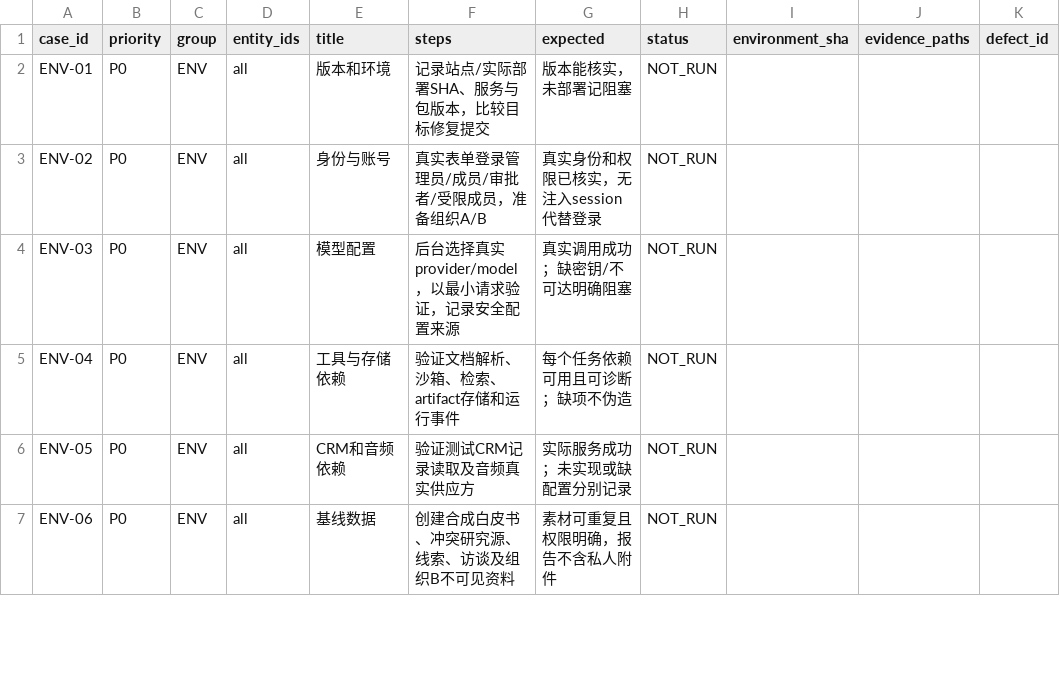
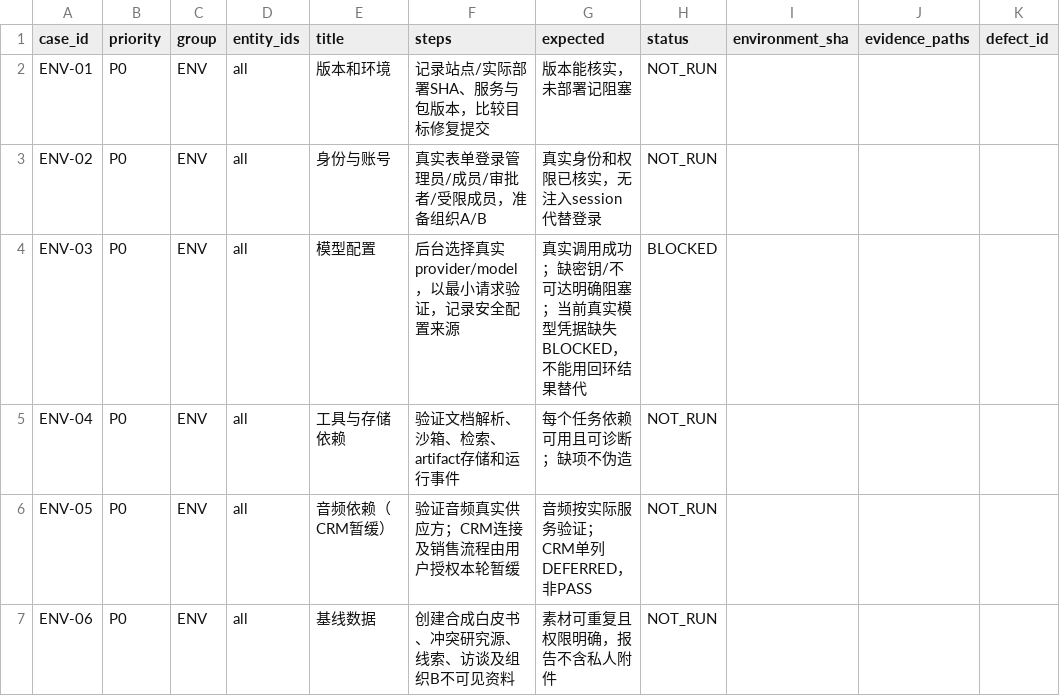
Before and after one commit to boardx/workspacex, a CSV file: docs/testing/work-stack-effects-2026-10-01/acceptance-cases.csv, drawn as a sheet; only a part is shown; the diff covers the shown part only; the diff names each change by its address in the sheet, - before the commit and + after, or states it on an @@ line.

```diff
--- a/docs/testing/work-stack-effects-2026-10-01/acceptance-cases.csv
+++ b/docs/testing/work-stack-effects-2026-10-01/acceptance-cases.csv
-G4 (expected): 真实调用成功；缺密钥/不可达明确阻塞
+G4 (expected): 真实调用成功；缺密钥/不可达明确阻塞；当前真实模型凭据缺失BLOCKED，不能用回环结果替代
-H4 (status): NOT_RUN
+H4 (status): BLOCKED
-E6 (title): CRM和音频依赖
+E6 (title): 音频依赖（CRM暂缓）
-F6 (steps): 验证测试CRM记录读取及音频真实供应方
+F6 (steps): 验证音频真实供应方；CRM连接及销售流程由用户授权本轮暂缓
-G6 (expected): 实际服务成功；未实现或缺配置分别记录
+G6 (expected): 音频按实际服务验证；CRM单列DEFERRED，非PASS
```
Also changed, not shown: 12 edited cells elsewhere in this file, docs/testing/work-stack-effects-2026-10-01/acceptance-all-entities.csv, docs/testing/work-stack-effects-2026-10-01/acceptance-entities.csv, 3 other files.
